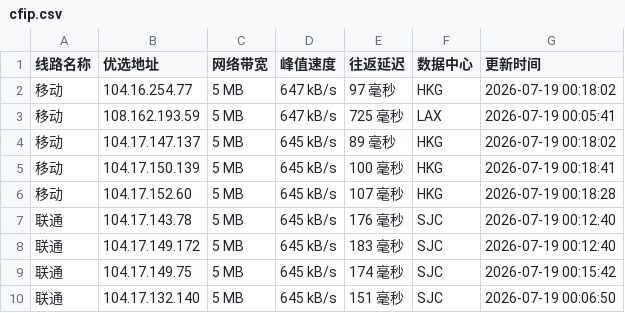
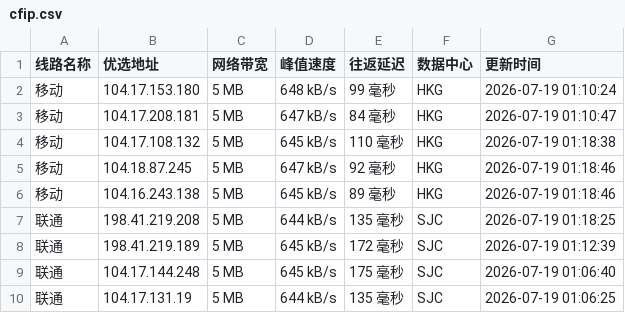
Before and after one commit to xing2kong/cfipv4db, a CSV file: cfip.csv, drawn as a sheet; only a part is shown; the diff covers the shown part only.

```diff
--- a/cfip.csv
+++ b/cfip.csv
@@ -1,10 +1,10 @@
 线路名称,优选地址,网络带宽,峰值速度,往返延迟,数据中心,更新时间
-移动,104.16.254.77,5 MB,647 kB/s,97 毫秒,HKG,2026-07-19 00:18:02
-移动,108.162.193.59,5 MB,647 kB/s,725 毫秒,LAX,2026-07-19 00:05:41
-移动,104.17.147.137,5 MB,645 kB/s,89 毫秒,HKG,2026-07-19 00:18:02
-移动,104.17.150.139,5 MB,645 kB/s,100 毫秒,HKG,2026-07-19 00:18:41
-移动,104.17.152.60,5 MB,645 kB/s,107 毫秒,HKG,2026-07-19 00:18:28
-联通,104.17.143.78,5 MB,645 kB/s,176 毫秒,SJC,2026-07-19 00:12:40
-联通,104.17.149.172,5 MB,645 kB/s,183 毫秒,SJC,2026-07-19 00:12:40
-联通,104.17.149.75,5 MB,645 kB/s,174 毫秒,SJC,2026-07-19 00:15:42
-联通,104.17.132.140,5 MB,645 kB/s,151 毫秒,SJC,2026-07-19 00:06:50
+移动,104.17.153.180,5 MB,648 kB/s,99 毫秒,HKG,2026-07-19 01:10:24
+移动,104.17.208.181,5 MB,647 kB/s,84 毫秒,HKG,2026-07-19 01:10:47
+移动,104.17.108.132,5 MB,645 kB/s,110 毫秒,HKG,2026-07-19 01:18:38
+移动,104.18.87.245,5 MB,647 kB/s,92 毫秒,HKG,2026-07-19 01:18:46
+移动,104.16.243.138,5 MB,645 kB/s,89 毫秒,HKG,2026-07-19 01:18:46
+联通,198.41.219.208,5 MB,644 kB/s,135 毫秒,SJC,2026-07-19 01:18:25
+联通,198.41.219.189,5 MB,645 kB/s,172 毫秒,SJC,2026-07-19 01:12:39
+联通,104.17.144.248,5 MB,645 kB/s,175 毫秒,SJC,2026-07-19 01:06:40
+联通,104.17.131.19,5 MB,644 kB/s,135 毫秒,SJC,2026-07-19 01:06:25
```
Also changed, not shown: 18 edited cells elsewhere in this file, 1 other file.
